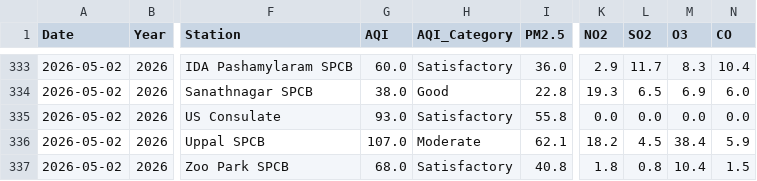
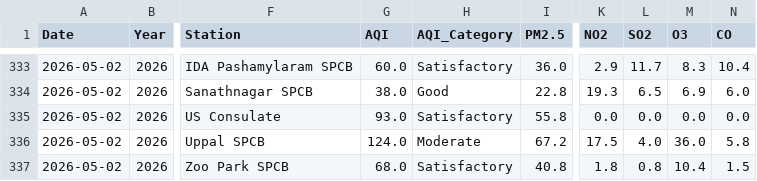
Before and after one commit to Rohan0639/AirCast, a CSV file: data/live_aqi_dataset.csv, drawn as a sheet; only a part is shown, gaps mark what is left out; the diff names each change by its address in the sheet, - before the commit and + after, or states it on an @@ line.

```diff
--- a/data/live_aqi_dataset.csv
+++ b/data/live_aqi_dataset.csv
-G336 (AQI): 107.0
+G336 (AQI): 124.0
-I336 (PM2.5): 62.1
+I336 (PM2.5): 67.2
-K336 (NO2): 18.2
+K336 (NO2): 17.5
-L336 (SO2): 4.5
+L336 (SO2): 4.0
-M336 (O3): 38.4
+M336 (O3): 36.0
-N336 (CO): 5.9
+N336 (CO): 5.8
```
Also changed, not shown: data/hyderabad_live_weather.csv.
